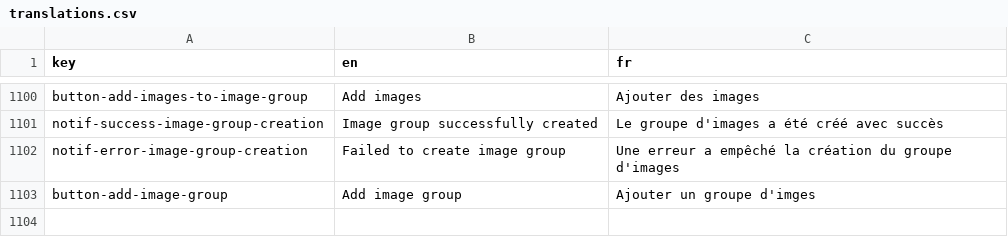
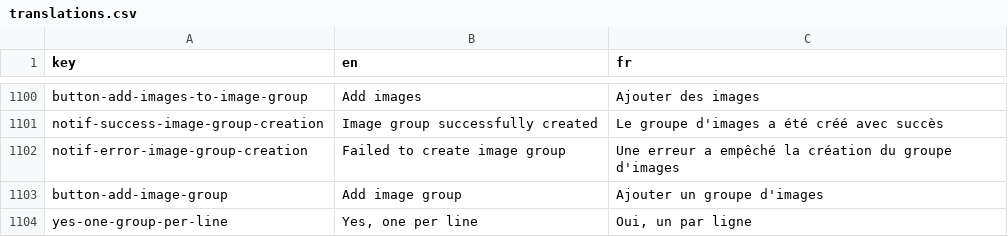
Before and after one commit to cytomine/Cytomine-Web-UI, a CSV file: src/locales/translations.csv, drawn as a sheet; only a part is shown, gaps mark what is left out.

Commit message:
Annotations can also be grouped one group per line in annotation tab

```diff
--- a/src/locales/translations.csv
+++ b/src/locales/translations.csv
@@ -1102,2 +1102,3 @@ notif-success-image-group-creation,Image group successfully created,Le groupe d'
 notif-error-image-group-creation,Failed to create image group,Une erreur a empêché la création du groupe d'images
-button-add-image-group,Add image group,Ajouter un groupe d'imges
+button-add-image-group,Add image group,Ajouter un groupe d'images
+yes-one-group-per-line,"Yes, one per line","Oui, un par ligne"
```
Also changed, not shown: 3 other files.
